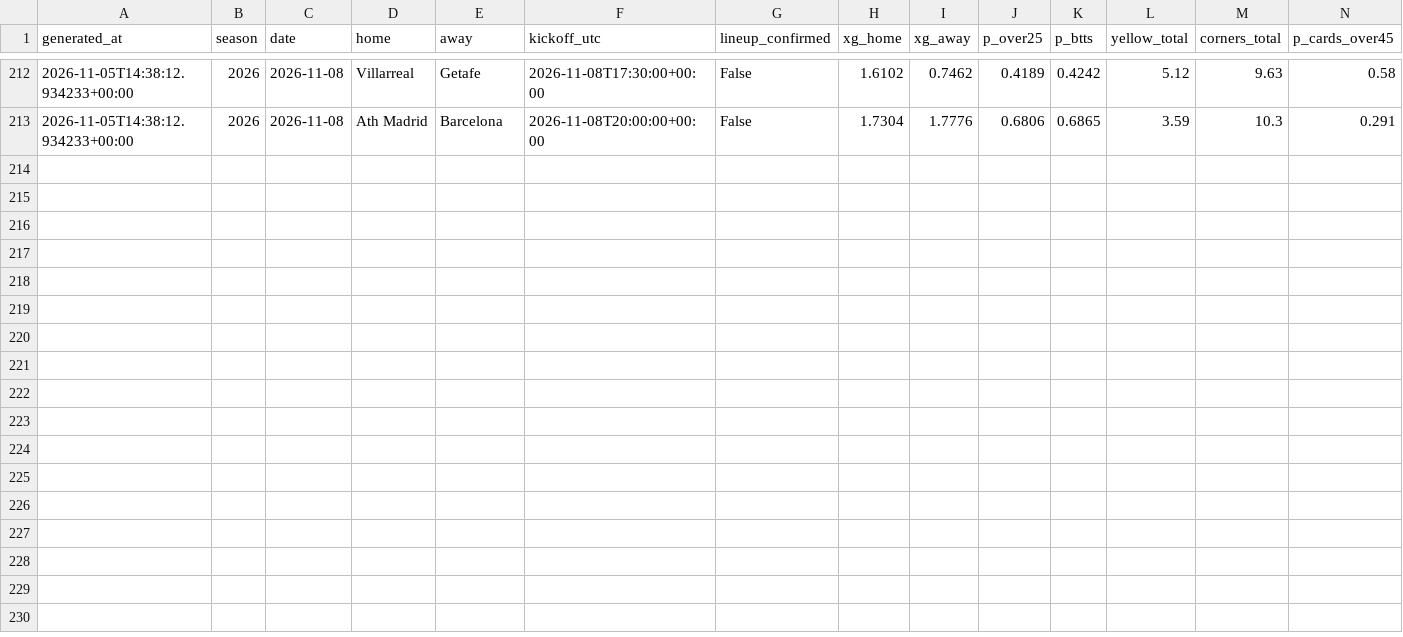
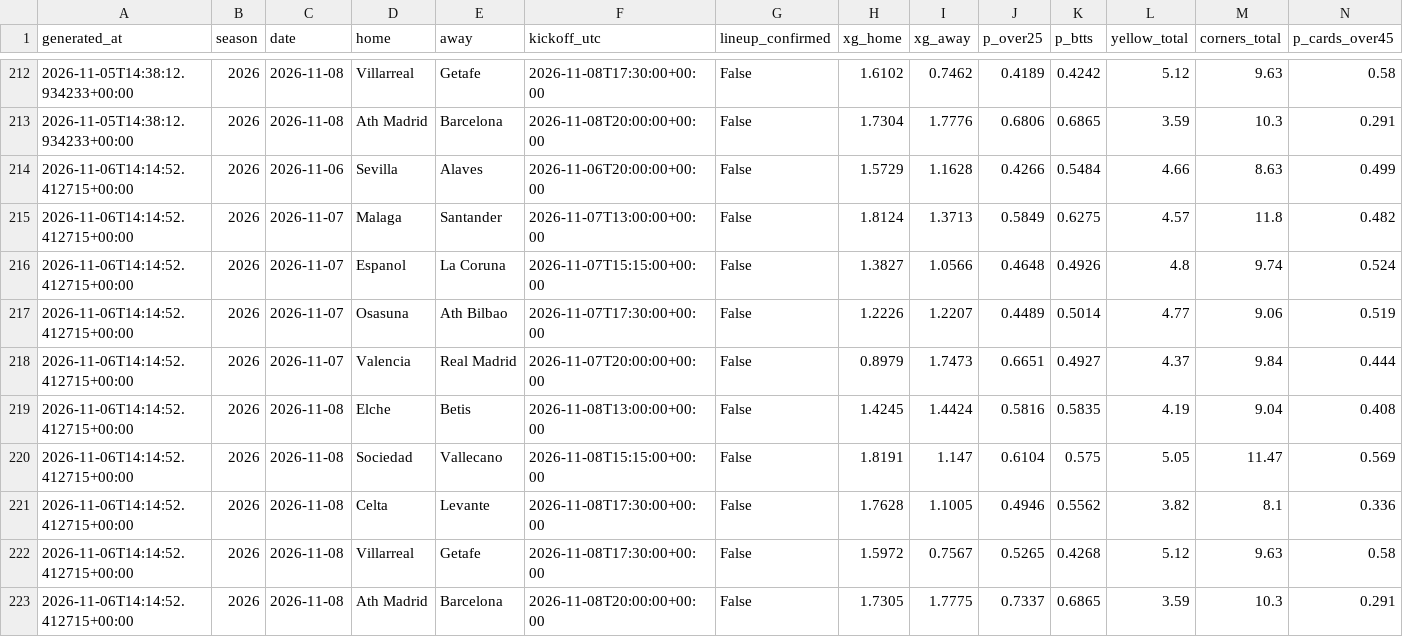
Before and after one commit to SergioMS02/laliga-predictor, a CSV file: predictions/props_log.csv, drawn as a sheet; only a part is shown, gaps mark what is left out; rows hold the shown columns only; the diff names each change by its address in the sheet, - before the commit and + after, or states it on an @@ line.

```diff
--- a/predictions/props_log.csv
+++ b/predictions/props_log.csv
+row 214: 2026-11-06T14:14:52.412715+00:00 | 2026 | 2026-11-06 | Sevilla | Alaves | 2026-11-06T20:00:00+00:00 | False | 1.5729 | 1.1628 | 0.4266 | 0.5484 | 4.66 | 8.63 | 0.499
+row 215: 2026-11-06T14:14:52.412715+00:00 | 2026 | 2026-11-07 | Malaga | Santander | 2026-11-07T13:00:00+00:00 | False | 1.8124 | 1.3713 | 0.5849 | 0.6275 | 4.57 | 11.8 | 0.482
+row 216: 2026-11-06T14:14:52.412715+00:00 | 2026 | 2026-11-07 | Espanol | La Coruna | 2026-11-07T15:15:00+00:00 | False | 1.3827 | 1.0566 | 0.4648 | 0.4926 | 4.8 | 9.74 | 0.524
+row 217: 2026-11-06T14:14:52.412715+00:00 | 2026 | 2026-11-07 | Osasuna | Ath Bilbao | 2026-11-07T17:30:00+00:00 | False | 1.2226 | 1.2207 | 0.4489 | 0.5014 | 4.77 | 9.06 | 0.519
+row 218: 2026-11-06T14:14:52.412715+00:00 | 2026 | 2026-11-07 | Valencia | Real Madrid | 2026-11-07T20:00:00+00:00 | False | 0.8979 | 1.7473 | 0.6651 | 0.4927 | 4.37 | 9.84 | 0.444
+row 219: 2026-11-06T14:14:52.412715+00:00 | 2026 | 2026-11-08 | Elche | Betis | 2026-11-08T13:00:00+00:00 | False | 1.4245 | 1.4424 | 0.5816 | 0.5835 | 4.19 | 9.04 | 0.408
+row 220: 2026-11-06T14:14:52.412715+00:00 | 2026 | 2026-11-08 | Sociedad | Vallecano | 2026-11-08T15:15:00+00:00 | False | 1.8191 | 1.147 | 0.6104 | 0.575 | 5.05 | 11.47 | 0.569
+row 221: 2026-11-06T14:14:52.412715+00:00 | 2026 | 2026-11-08 | Celta | Levante | 2026-11-08T17:30:00+00:00 | False | 1.7628 | 1.1005 | 0.4946 | 0.5562 | 3.82 | 8.1 | 0.336
+row 222: 2026-11-06T14:14:52.412715+00:00 | 2026 | 2026-11-08 | Villarreal | Getafe | 2026-11-08T17:30:00+00:00 | False | 1.5972 | 0.7567 | 0.5265 | 0.4268 | 5.12 | 9.63 | 0.58
+row 223: 2026-11-06T14:14:52.412715+00:00 | 2026 | 2026-11-08 | Ath Madrid | Barcelona | 2026-11-08T20:00:00+00:00 | False | 1.7305 | 1.7775 | 0.7337 | 0.6865 | 3.59 | 10.3 | 0.291
```
Also changed, not shown: data/raw/fixtures_E0.csv, data/raw/fixtures_I1.csv, 26 other files.
